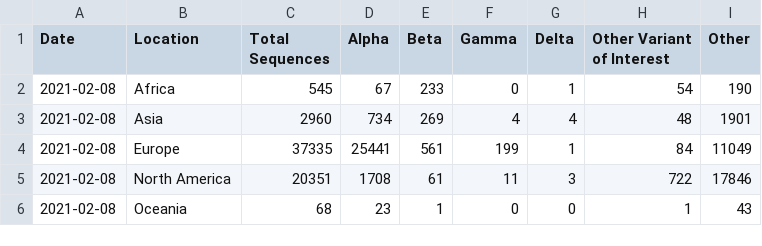
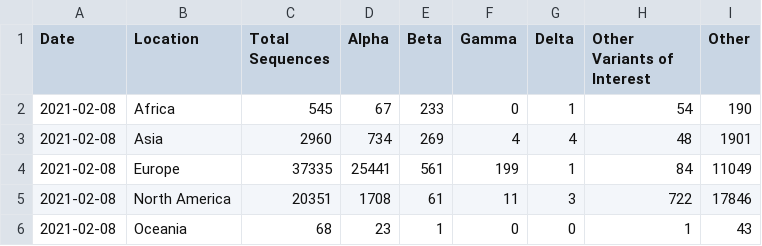
Before and after one commit to rockfound/ppi-flourish-charts, a CSV file: data/c_2_global_variant_trends.csv, drawn as a sheet; only a part is shown.

Commit message:
Pushed from Domino: https://domino.rockfound.org/u/npoland/gisaid-metadata/runs/610391385661b73b6ccbe15f

```diff
--- a/data/c_2_global_variant_trends.csv
+++ b/data/c_2_global_variant_trends.csv
@@ -1,2 +1,2 @@
-"Date","Location","Total Sequences","Alpha","Beta","Gamma","Delta","Other Variant of Interest","Other"
+"Date","Location","Total Sequences","Alpha","Beta","Gamma","Delta","Other Variants of Interest","Other"
 2021-02-08,"Africa",545,67,233,0,1,54,190
```
